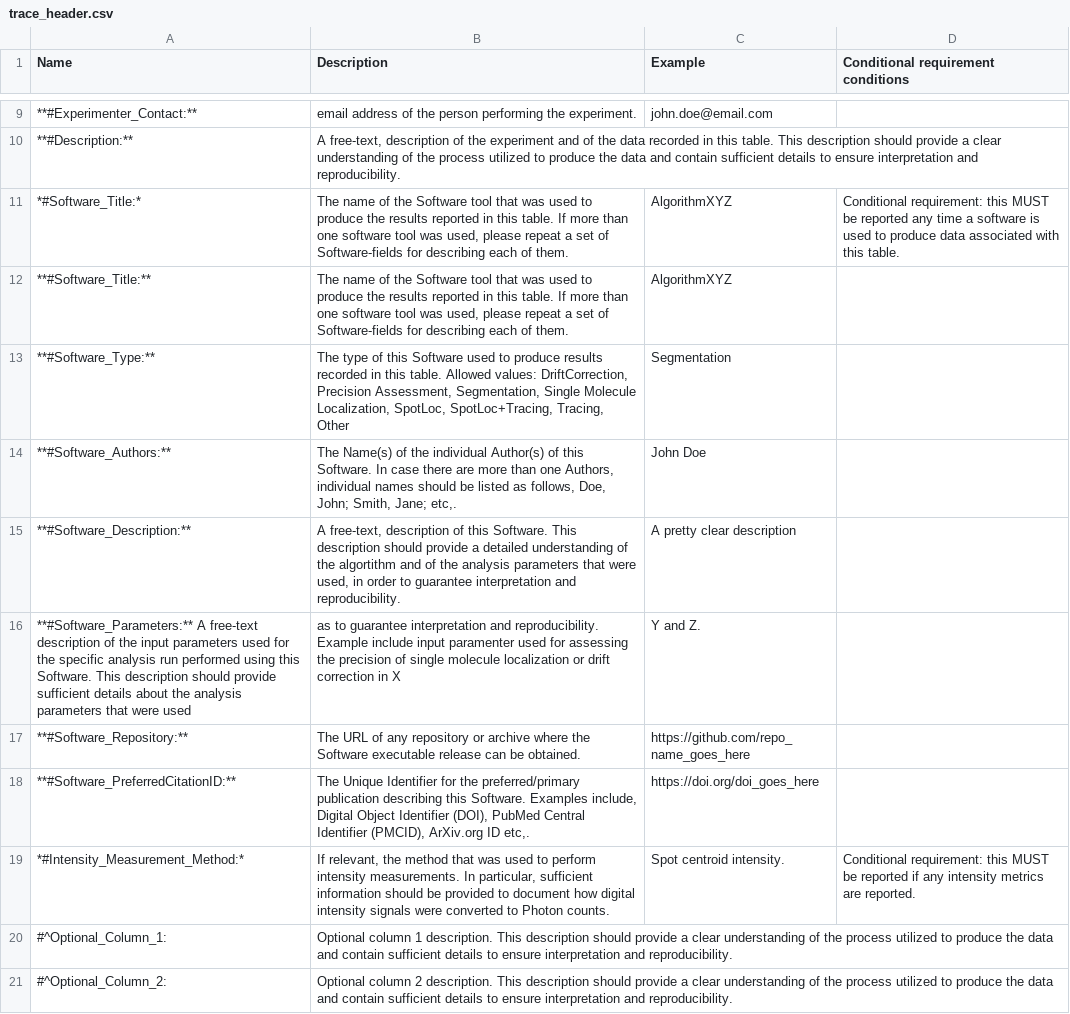
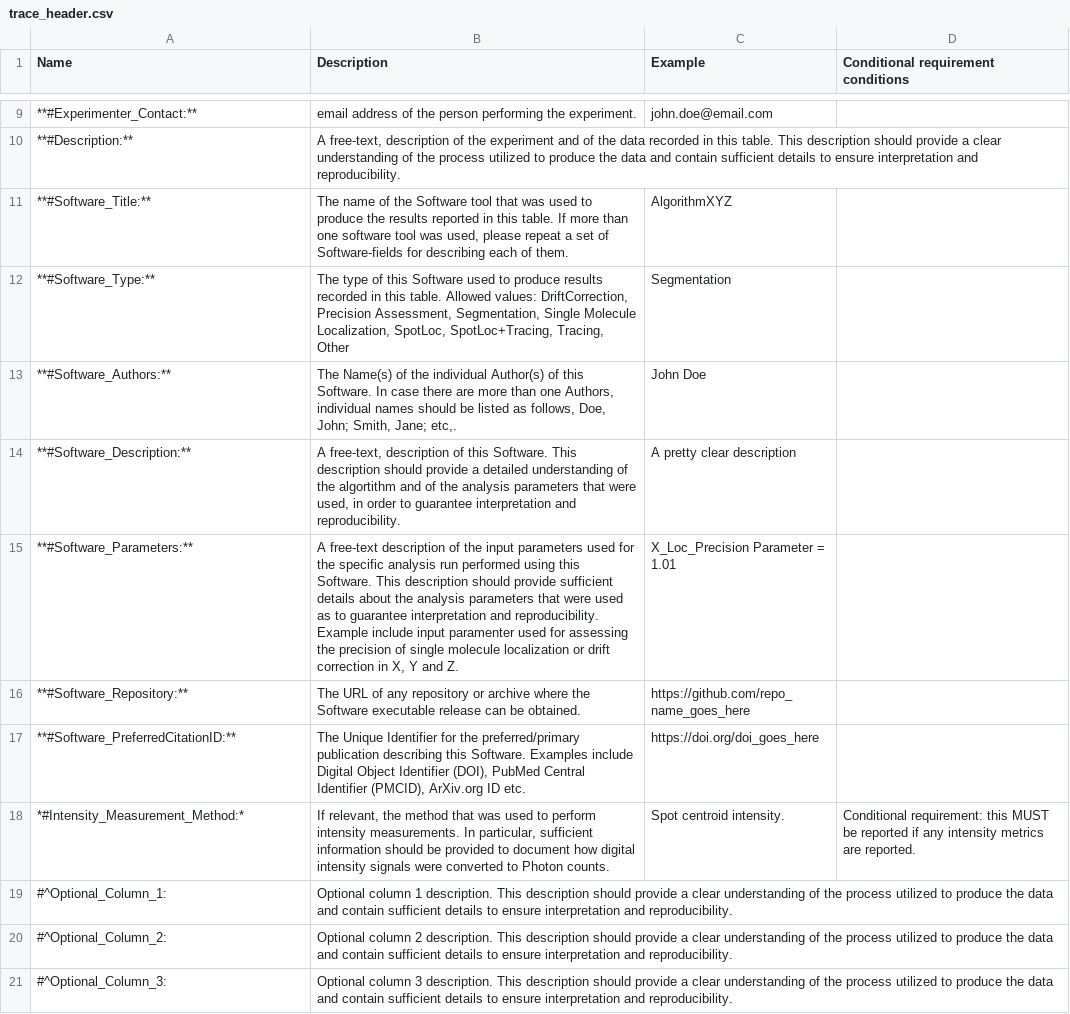
Before and after one commit to 4dn-dcic/fish_omics_format, a CSV file: docs/source/tables/trace_header.csv, drawn as a sheet; only a part is shown, gaps mark what is left out; the shorter side is filled out with more unchanged rows; removed rows and columns are numbered as before the commit, all else as after; the diff names each change by its address in the sheet, - before the commit and + after, or states it on an @@ line.

Commit message:
Fixed Software module in Headers

```diff
--- a/docs/source/tables/trace_header.csv
+++ b/docs/source/tables/trace_header.csv
-row 11: *#Software_Title:* | The name of the Software tool that was used to produce the results reported in this table. If more than one software tool was used, please repeat a set of Software-fields for describing each of them. | AlgorithmXYZ | Conditional requirement: this MUST be reported any time a software is used to produce data associated with this table.
-row 16: **#Software_Parameters:** A free-text description of the input parameters used for the specific analysis run performed using this Software. This description should provide sufficient details about the analysis parameters that were used | as to guarantee interpretation and reproducibility. Example include input paramenter used for assessing the precision of single molecule localization or drift correction in X | Y and Z.
+row 15: **#Software_Parameters:** | A free-text description of the input parameters used for the specific analysis run performed using this Software. This description should provide sufficient details about the analysis parameters that were used as to guarantee interpretation and reproducibility. Example include input paramenter used for assessing the precision of single molecule localization or drift correction in X, Y and Z. | X_Loc_Precision Parameter = 1.01
-B17 (Description): …Software. Examples include, Digital Object Identifier (DOI), PubMed Central Identifier (PMCID), ArXiv.org ID etc,.
+B17 (Description): …Software. Examples include Digital Object Identifier (DOI), PubMed Central Identifier (PMCID), ArXiv.org ID etc.
```
Also changed, not shown: docs/source/tables/bio_header.csv, docs/source/tables/cell_header.csv, 11 other files.
